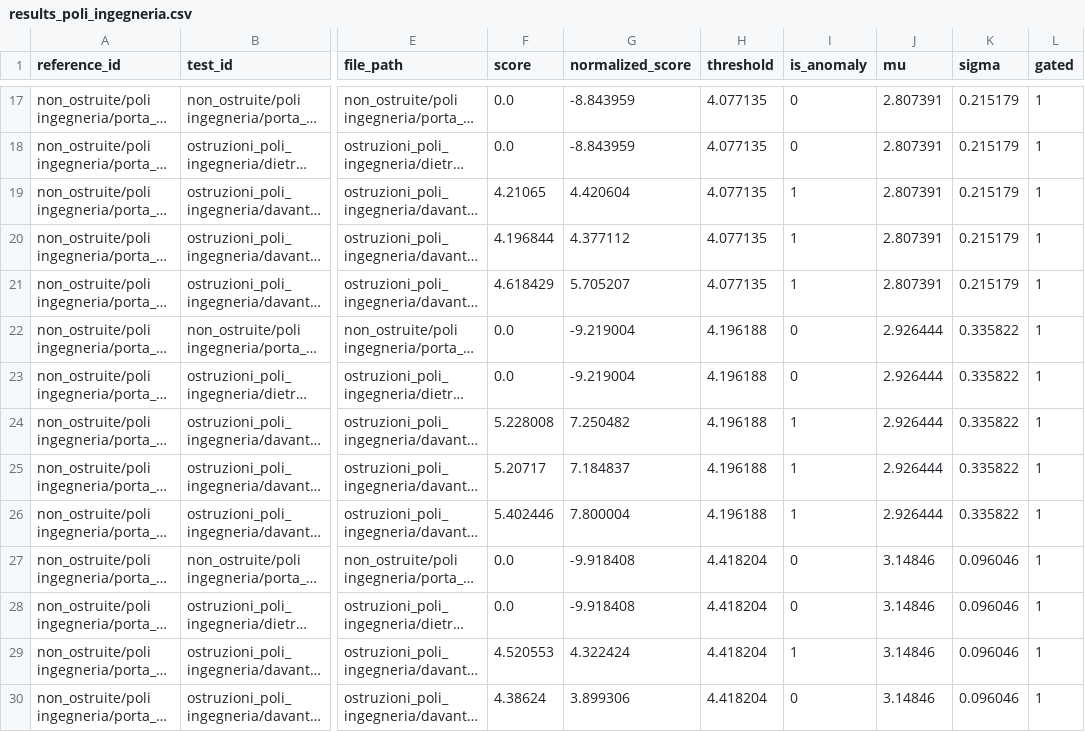
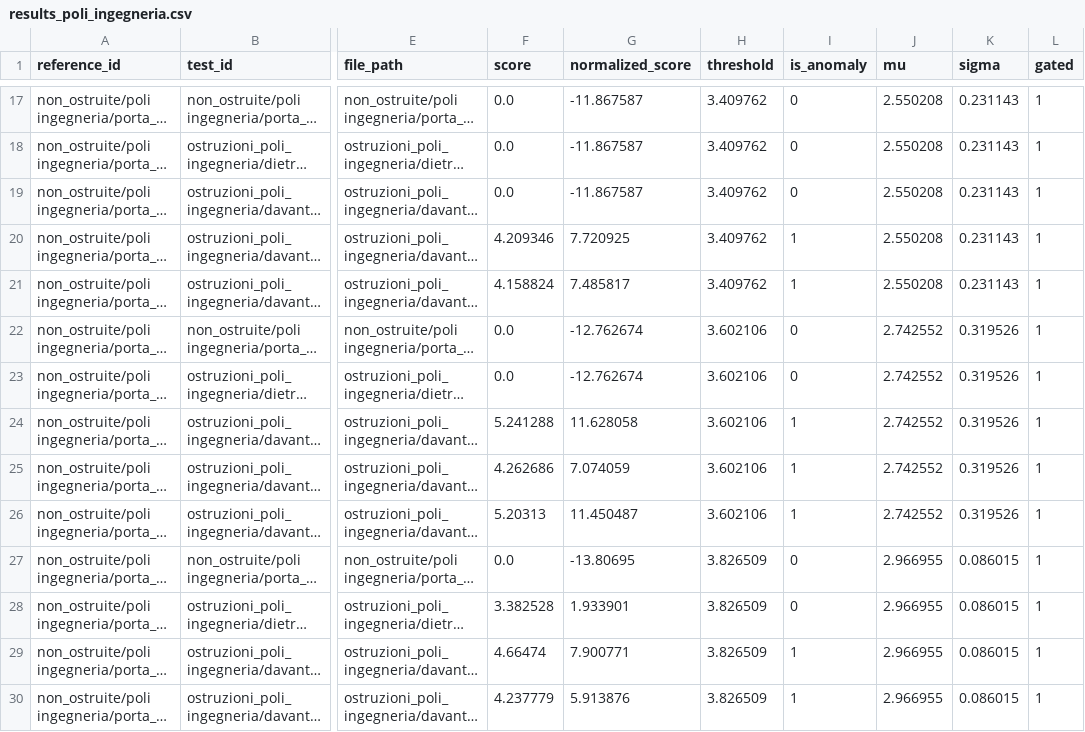
Before and after one commit to andreainno22/Thesis-project-UNIPI, a CSV file: src/results_poli_ingegneria.csv, drawn as a sheet; only a part is shown, gaps mark what is left out; long unchanged cells end in …; the diff covers the shown part only; the diff names each change by its address in the sheet, - before the commit and + after, or states it on an @@ line.

```diff
--- a/src/results_poli_ingegneria.csv
+++ b/src/results_poli_ingegneria.csv
-G17:G18 (normalized_score): -8.843959
+G17:G18 (normalized_score): -11.867587
-H17:H21 (threshold): 4.077135
+H17:H21 (threshold): 3.409762
-J17:J21 (mu): 2.807391
+J17:J21 (mu): 2.550208
-K17:K21 (sigma): 0.215179
+K17:K21 (sigma): 0.231143
-F19 (score): 4.21065
+F19 (score): 0.0
-G19 (normalized_score): 4.420604
+G19 (normalized_score): -11.867587
-I19 (is_anomaly): 1
+I19 (is_anomaly): 0
-F20 (score): 4.196844
+F20 (score): 4.209346
-G20 (normalized_score): 4.377112
+G20 (normalized_score): 7.720925
-F21 (score): 4.618429
+F21 (score): 4.158824
-G21 (normalized_score): 5.705207
+G21 (normalized_score): 7.485817
-G22:G23 (normalized_score): -9.219004
+G22:G23 (normalized_score): -12.762674
-H22:H26 (threshold): 4.196188
+H22:H26 (threshold): 3.602106
-J22:J26 (mu): 2.926444
+J22:J26 (mu): 2.742552
-K22:K26 (sigma): 0.335822
+K22:K26 (sigma): 0.319526
-F24 (score): 5.228008
+F24 (score): 5.241288
-G24 (normalized_score): 7.250482
+G24 (normalized_score): 11.628058
-F25 (score): 5.20717
+F25 (score): 4.262686
-G25 (normalized_score): 7.184837
+G25 (normalized_score): 7.074059
-F26 (score): 5.402446
+F26 (score): 5.20313
-G26 (normalized_score): 7.800004
+G26 (normalized_score): 11.450487
-G27 (normalized_score): -9.918408
+G27 (normalized_score): -13.80695
-H27:H30 (threshold): 4.418204
+H27:H30 (threshold): 3.826509
-J27:J30 (mu): 3.14846
+J27:J30 (mu): 2.966955
-K27:K30 (sigma): 0.096046
+K27:K30 (sigma): 0.086015
-F28 (score): 0.0
+F28 (score): 3.382528
-G28 (normalized_score): -9.918408
+G28 (normalized_score): 1.933901
-F29 (score): 4.520553
+F29 (score): 4.66474
-G29 (normalized_score): 4.322424
+G29 (normalized_score): 7.900771
-F30 (score): 4.38624
+F30 (score): 4.237779
-G30 (normalized_score): 3.899306
+G30 (normalized_score): 5.913876
-I30 (is_anomaly): 0
+I30 (is_anomaly): 1
```
Also changed, not shown: 79 edited cells elsewhere in this file, 3 other files.
